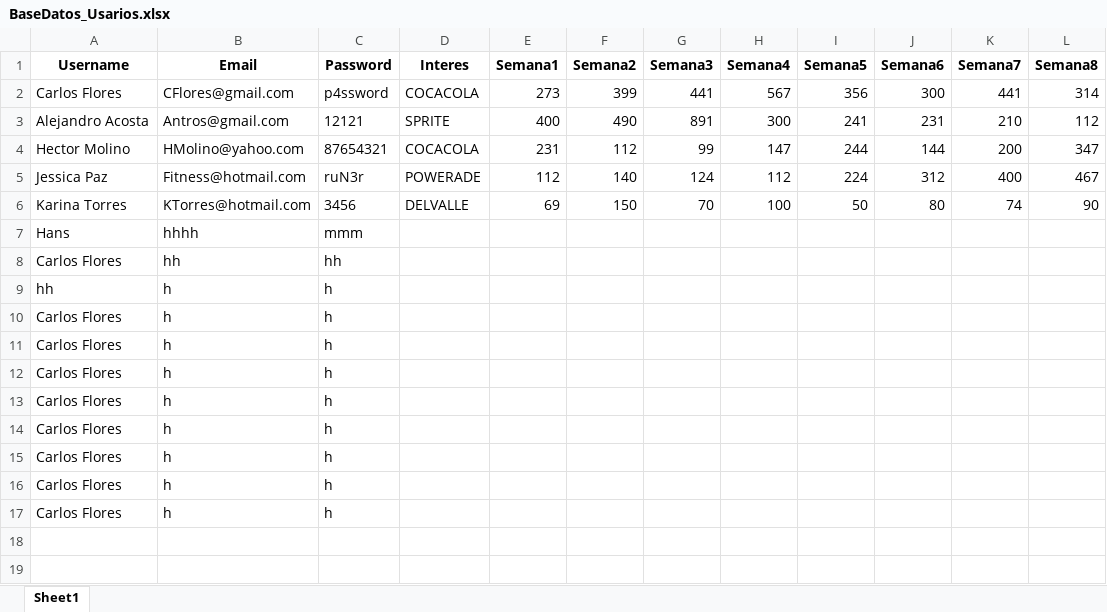
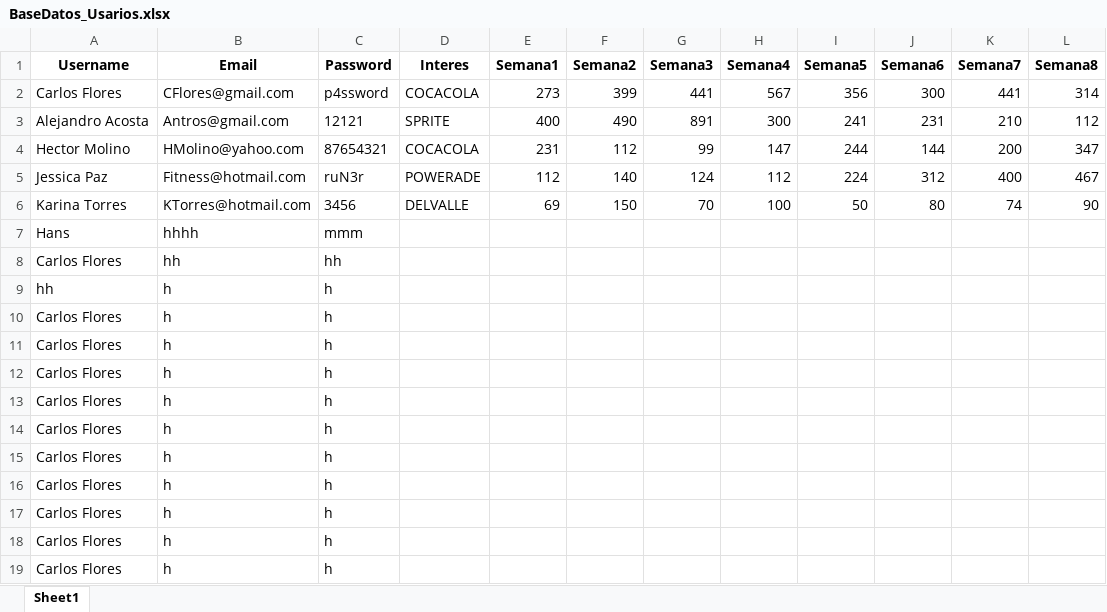
Before and after one commit to TrinidadSeg/Rocket, an Excel workbook: pages/BaseDatos_Usarios.xlsx, sheet Sheet1, drawn as a sheet; values as stored, in another font and other column widths than the file's, no borders; the diff names each change by its address in the sheet, - before the commit and + after, or states it on an @@ line.

```diff
--- a/pages/BaseDatos_Usarios.xlsx (sheet Sheet1)
+++ b/pages/BaseDatos_Usarios.xlsx (sheet Sheet1)
+row 18: Carlos Flores | h | h
+row 19: Carlos Flores | h | h
```
Also changed, not shown: 3 other files.
